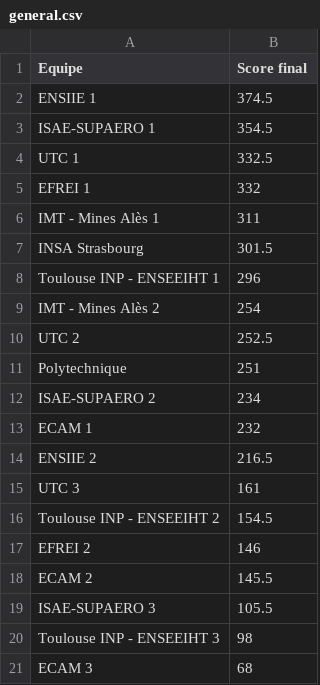
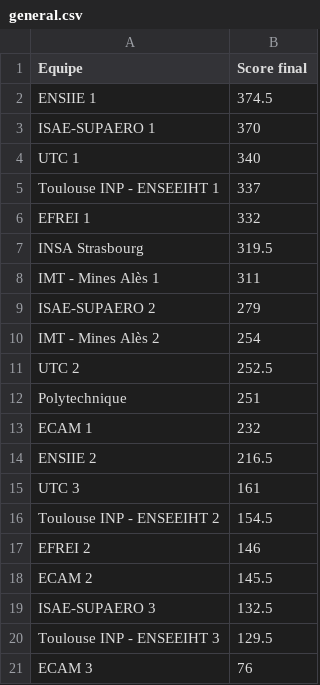
Before and after one commit to life-echecs/life-echecs.github.io, a CSV file: _data/tournaments/2026/general.csv, drawn as a sheet.

```diff
--- a/_data/tournaments/2026/general.csv
+++ b/_data/tournaments/2026/general.csv
@@ -2,8 +2,9 @@ Equipe,Score final
 ENSIIE 1,374.5
-ISAE-SUPAERO 1,354.5
-UTC 1,332.5
+ISAE-SUPAERO 1,370
+UTC 1,340
+Toulouse INP - ENSEEIHT 1,337
 EFREI 1,332
+INSA Strasbourg,319.5
 IMT - Mines Alès 1,311
-INSA Strasbourg,301.5
-Toulouse INP - ENSEEIHT 1,296
+ISAE-SUPAERO 2,279
 IMT - Mines Alès 2,254
@@ -11,3 +12,2 @@ UTC 2,252.5
 Polytechnique,251
-ISAE-SUPAERO 2,234
 ECAM 1,232
@@ -18,4 +18,4 @@ EFREI 2,146
 ECAM 2,145.5
-ISAE-SUPAERO 3,105.5
-Toulouse INP - ENSEEIHT 3,98
-ECAM 3,68
+ISAE-SUPAERO 3,132.5
+Toulouse INP - ENSEEIHT 3,129.5
+ECAM 3,76
```
Also changed, not shown: 1 other file.
